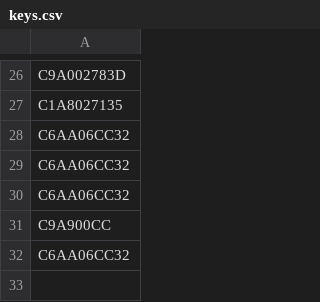
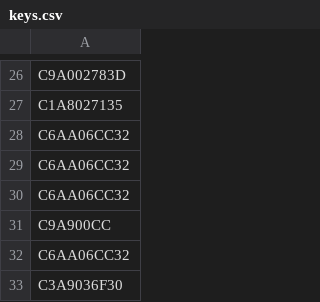
Before and after one commit to Petro24435/RemoteDesktopClient, a CSV file: RemoteDesktopClient/keys.csv, drawn as a sheet; only a part is shown, gaps mark what is left out; the diff names each change by its address in the sheet, - before the commit and + after, or states it on an @@ line.

```diff
--- a/RemoteDesktopClient/keys.csv
+++ b/RemoteDesktopClient/keys.csv
+row 33: C3A9036F30
```
Also changed, not shown: RemoteDesktopClient/used_ports.csv, 1 other file.
